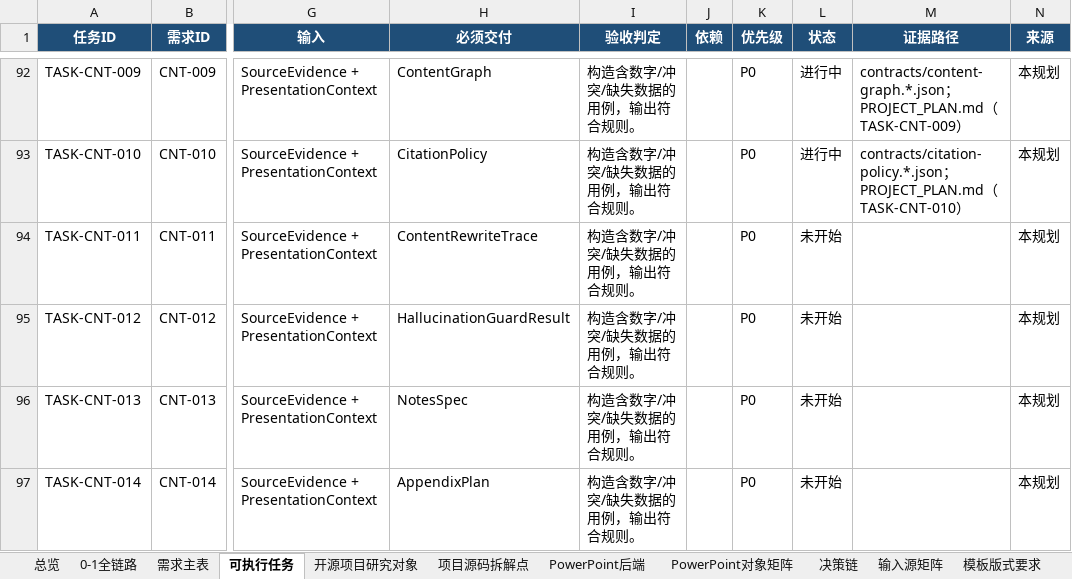
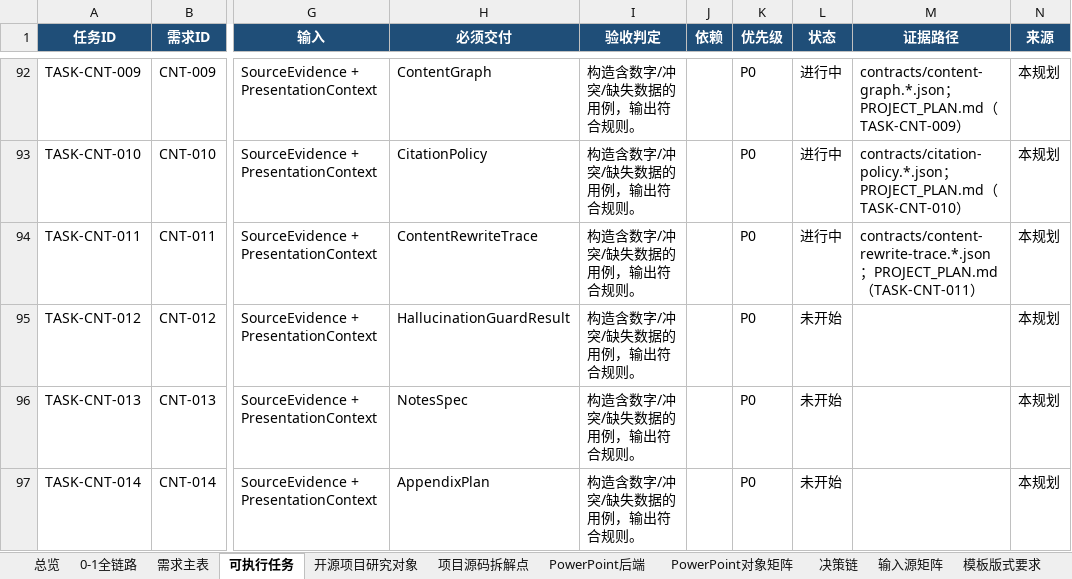
Before and after one commit to XXYoLoong/YoloongPPT, an Excel workbook: AI_PPT_完整需求与任务矩阵_V0.3.xlsx, sheet 可执行任务, drawn as a sheet; only a part is shown, gaps mark what is left out; values as stored, in another font and other column widths than the file's, no borders; conditional formats and table styles not drawn; the diff names each change by its address in the sheet, - before the commit and + after, or states it on an @@ line.

```diff
--- a/AI_PPT_完整需求与任务矩阵_V0.3.xlsx (sheet 可执行任务)
+++ b/AI_PPT_完整需求与任务矩阵_V0.3.xlsx (sheet 可执行任务)
-L94 (状态): 未开始
+L94 (状态): 进行中
-M94 (证据路径): (empty)
+M94 (证据路径): contracts/content-rewrite-trace.*.json；PROJECT_PLAN.md（TASK-CNT-011）
```
Also changed, not shown: sheet 需求主表, charts or pictures, 6 other files.
